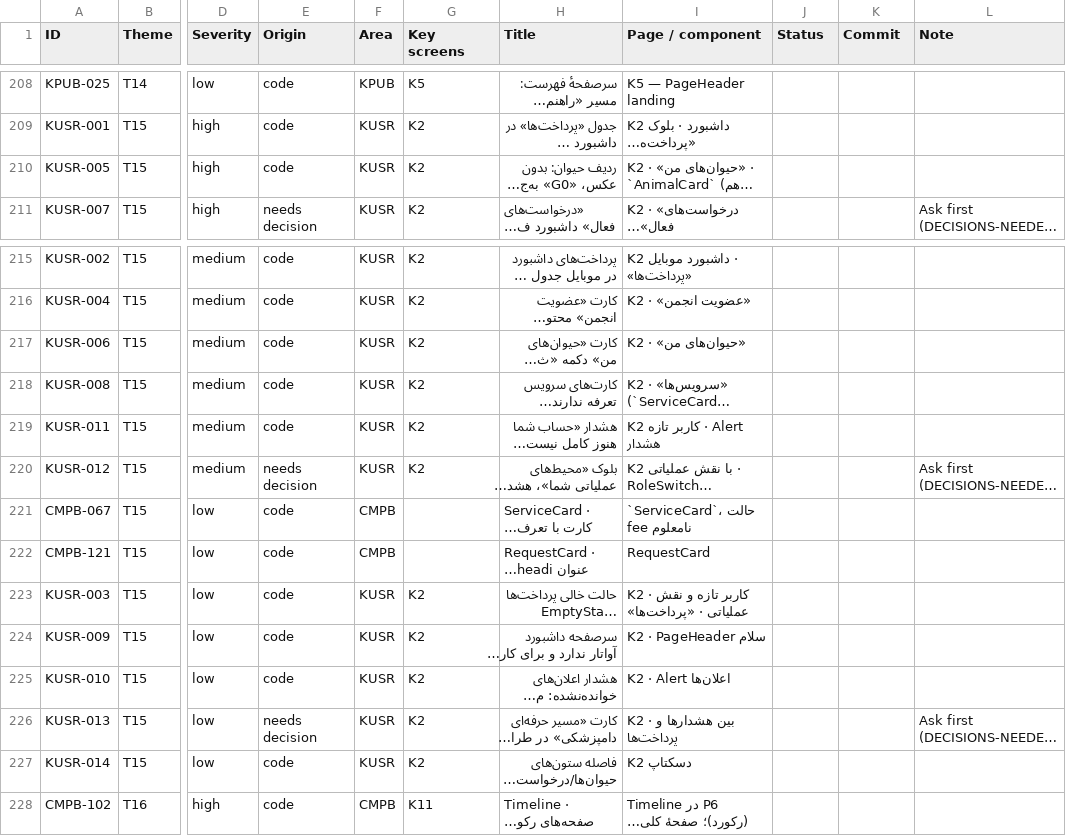
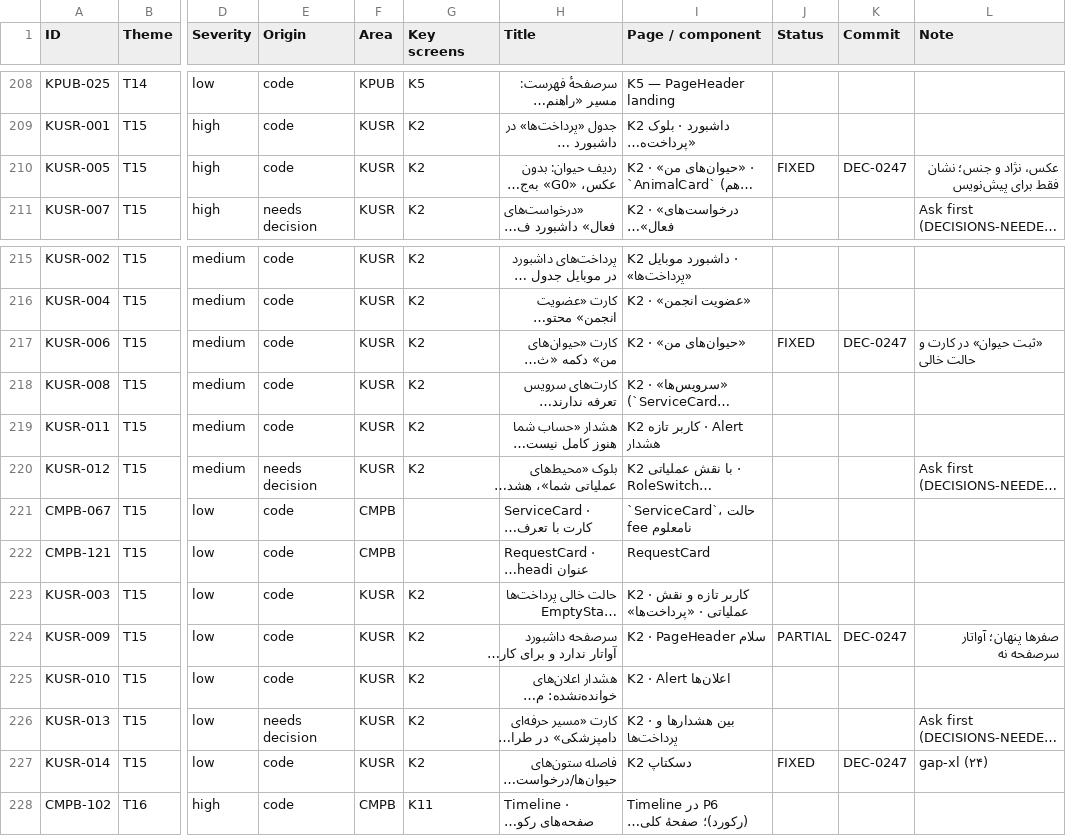
Before and after one commit to sina7843/Joonevar, a CSV file: docs/qa/design-system/fix-pack-1405-07-26/audit-tracker.csv, drawn as a sheet; only a part is shown, gaps mark what is left out; long unchanged cells end in …; the diff names each change by its address in the sheet, - before the commit and + after, or states it on an @@ line.

```diff
--- a/docs/qa/design-system/fix-pack-1405-07-26/audit-tracker.csv
+++ b/docs/qa/design-system/fix-pack-1405-07-26/audit-tracker.csv
-J210 (Status): (empty)
+J210 (Status): FIXED
-K210 (Commit): (empty)
+K210 (Commit): DEC-0247
-L210 (Note): (empty)
+L210 (Note): عکس، نژاد و جنس؛ نشان فقط برای پیش‌نویس
-J217 (Status): (empty)
+J217 (Status): FIXED
-K217 (Commit): (empty)
+K217 (Commit): DEC-0247
-L217 (Note): (empty)
+L217 (Note): «ثبت حیوان» در کارت و حالت خالی
-J224 (Status): (empty)
+J224 (Status): PARTIAL
-K224 (Commit): (empty)
+K224 (Commit): DEC-0247
-L224 (Note): (empty)
+L224 (Note): صفرها پنهان؛ آواتار سرصفحه نه
-J227 (Status): (empty)
+J227 (Status): FIXED
-K227 (Commit): (empty)
+K227 (Commit): DEC-0247
-L227 (Note): (empty)
+L227 (Note): gap-xl (۲۴)
```
Also changed, not shown: 3 other files.
